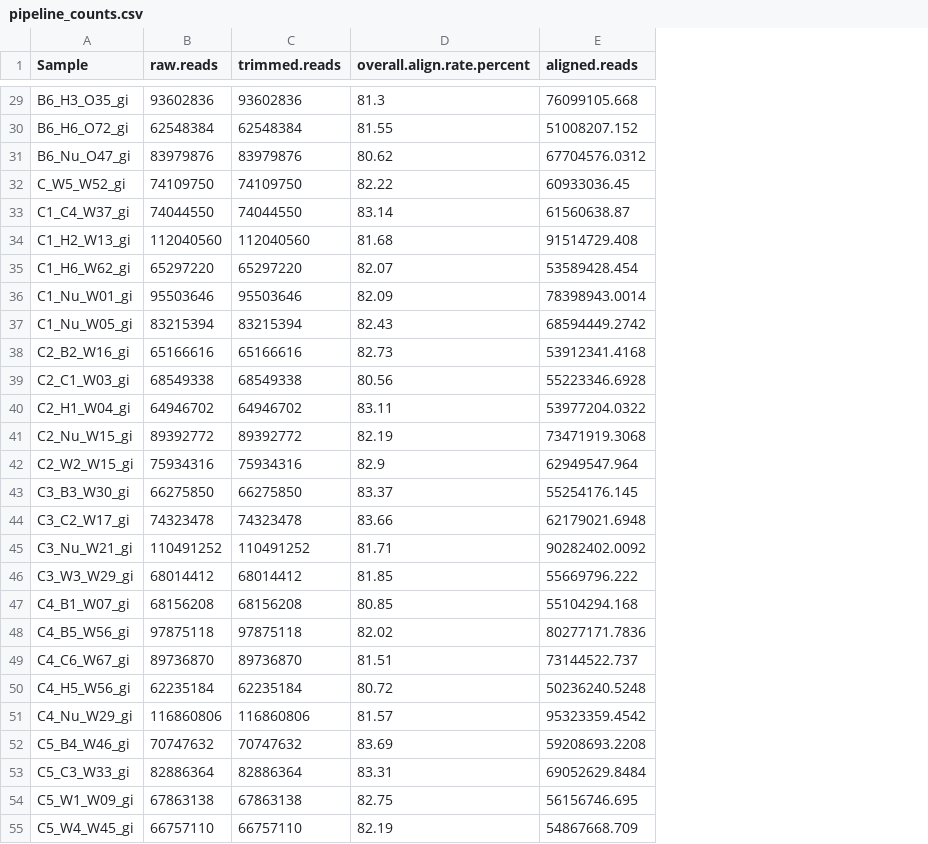
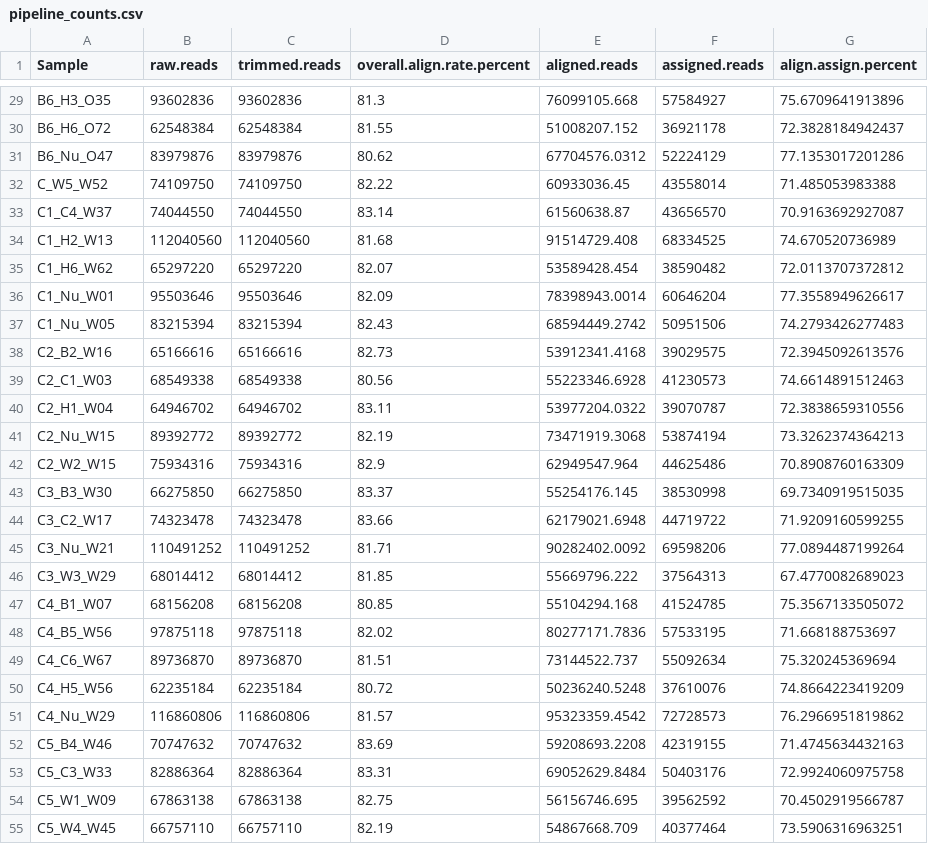
Before and after one commit to jgmcdonough/CE24_RNA-seq, a CSV file: processing/qc_outputs/pipeline_counts.csv, drawn as a sheet; only a part is shown, gaps mark what is left out; the diff covers the shown part only; the diff names each change by its address in the sheet, - before the commit and + after, or states it on an @@ line.

```diff
--- a/processing/qc_outputs/pipeline_counts.csv
+++ b/processing/qc_outputs/pipeline_counts.csv
+column F (assigned.reads), rows 29-55: 57584927 | 36921178 | 52224129 | 43558014 | 43656570 | 68334525 | 38590482 | 60646204 | 50951506 | 39029575 | 41230573 | 39070787 | 53874194 | 44625486 | 38530998 | 44719722 | 69598206 | 37564313 | 41524785 | 57533195 | 55092634 | 37610076 | 72728573 | 42319155 | 50403176 | 39562592 | 40377464
+column G (align.assign.percent), rows 29-55: 75.6709641913896 | 72.3828184942437 | 77.1353017201286 | 71.485053983388 | 70.9163692927087 | 74.670520736989 | 72.0113707372812 | 77.3558949626617 | 74.2793426277483 | 72.3945092613576 | 74.6614891512463 | 72.3838659310556 | 73.3262374364213 | 70.8908760163309 | 69.7340919515035 | 71.9209160599255 | 77.0894487199264 | 67.4770082689023 | 75.3567133505072 | 71.668188753697 | 75.320245369694 | 74.8664223419209 | 76.2966951819862 | 71.4745634432163 | 72.9924060975758 | 70.4502919566787 | 73.5906316963251
-A29 (Sample): B6_H3_O35_gi
+A29 (Sample): B6_H3_O35
-A30 (Sample): B6_H6_O72_gi
+A30 (Sample): B6_H6_O72
-A31 (Sample): B6_Nu_O47_gi
+A31 (Sample): B6_Nu_O47
-A32 (Sample): C_W5_W52_gi
+A32 (Sample): C_W5_W52
-A33 (Sample): C1_C4_W37_gi
+A33 (Sample): C1_C4_W37
-A34 (Sample): C1_H2_W13_gi
+A34 (Sample): C1_H2_W13
-A35 (Sample): C1_H6_W62_gi
+A35 (Sample): C1_H6_W62
-A36 (Sample): C1_Nu_W01_gi
+A36 (Sample): C1_Nu_W01
-A37 (Sample): C1_Nu_W05_gi
+A37 (Sample): C1_Nu_W05
-A38 (Sample): C2_B2_W16_gi
+A38 (Sample): C2_B2_W16
-A39 (Sample): C2_C1_W03_gi
+A39 (Sample): C2_C1_W03
-A40 (Sample): C2_H1_W04_gi
+A40 (Sample): C2_H1_W04
-A41 (Sample): C2_Nu_W15_gi
+A41 (Sample): C2_Nu_W15
-A42 (Sample): C2_W2_W15_gi
+A42 (Sample): C2_W2_W15
-A43 (Sample): C3_B3_W30_gi
+A43 (Sample): C3_B3_W30
-A44 (Sample): C3_C2_W17_gi
+A44 (Sample): C3_C2_W17
-A45 (Sample): C3_Nu_W21_gi
+A45 (Sample): C3_Nu_W21
-A46 (Sample): C3_W3_W29_gi
+A46 (Sample): C3_W3_W29
-A47 (Sample): C4_B1_W07_gi
+A47 (Sample): C4_B1_W07
-A48 (Sample): C4_B5_W56_gi
+A48 (Sample): C4_B5_W56
-A49 (Sample): C4_C6_W67_gi
+A49 (Sample): C4_C6_W67
-A50 (Sample): C4_H5_W56_gi
+A50 (Sample): C4_H5_W56
-A51 (Sample): C4_Nu_W29_gi
+A51 (Sample): C4_Nu_W29
-A52 (Sample): C5_B4_W46_gi
+A52 (Sample): C5_B4_W46
-A53 (Sample): C5_C3_W33_gi
+A53 (Sample): C5_C3_W33
-A54 (Sample): C5_W1_W09_gi
+A54 (Sample): C5_W1_W09
-A55 (Sample): C5_W4_W45_gi
+A55 (Sample): C5_W4_W45
```
Also changed, not shown: 77 edited cells elsewhere in this file, 2 other files.
